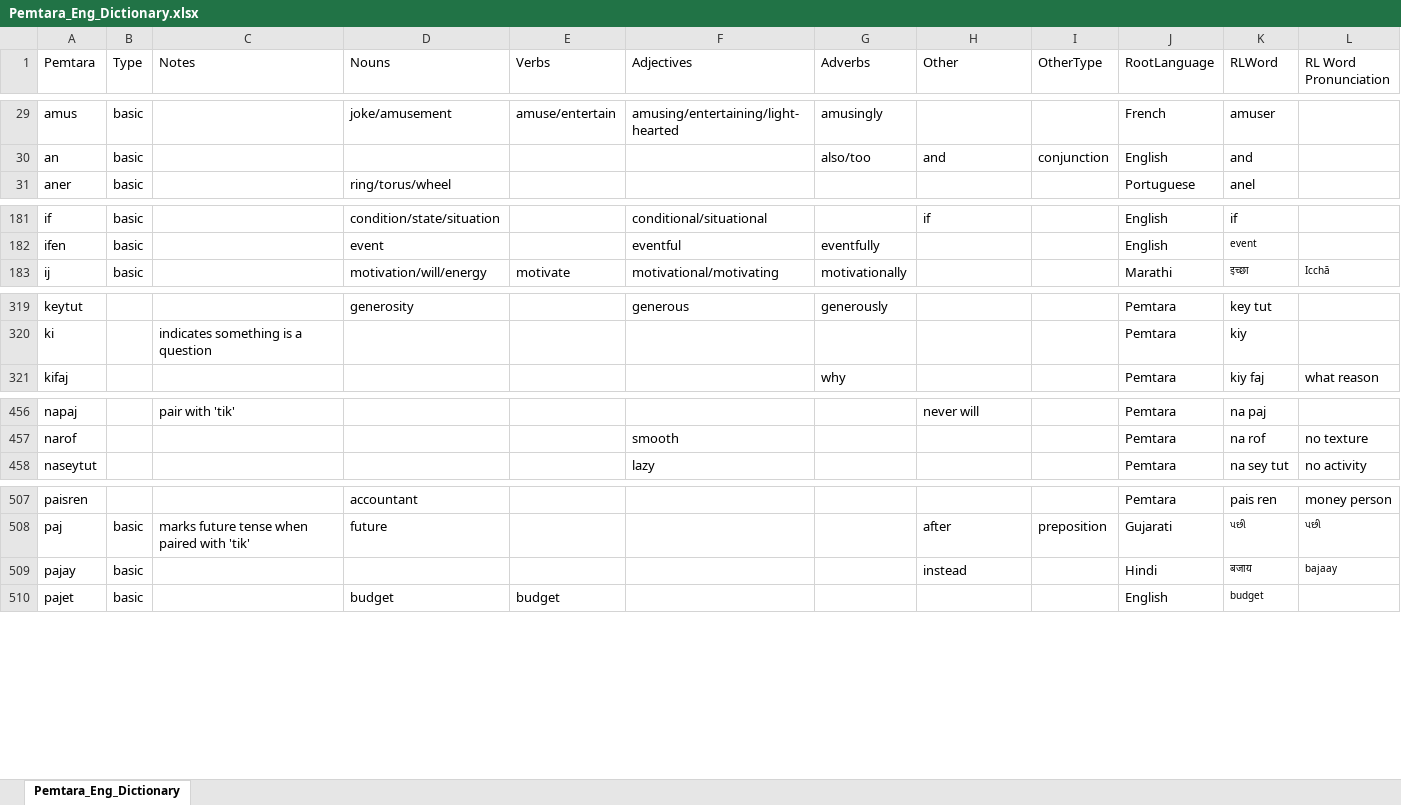
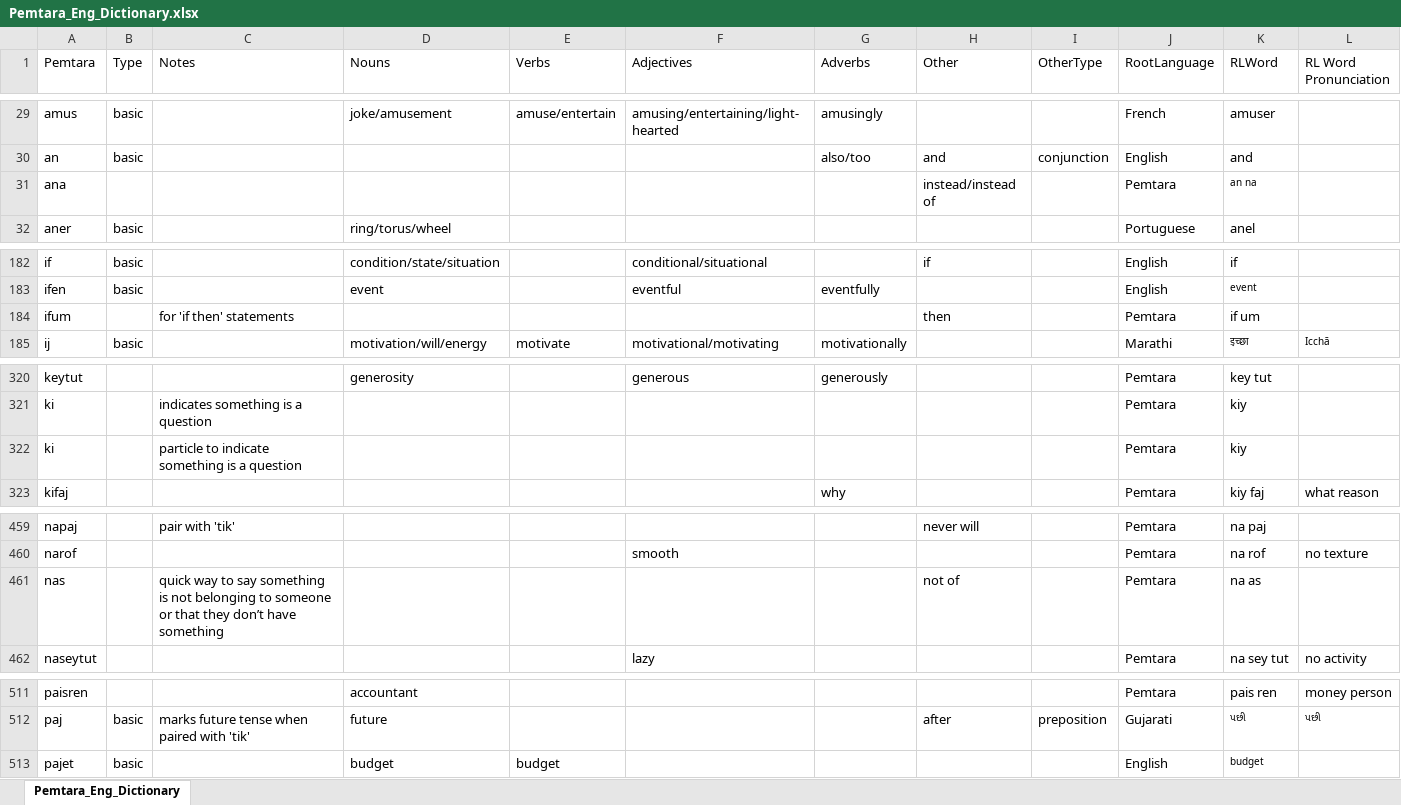
Before and after one commit to brushscape/Orostara-Dictionary, an Excel workbook: files/Pemtara_Eng_Dictionary.xlsx, sheet Pemtara_Eng_Dictionary, drawn as a sheet; only a part is shown, gaps mark what is left out; values as stored, in another font and other column widths than the file's, no borders; table styles not drawn; removed rows and columns are numbered as before the commit, all else as after; the diff covers the shown part only; the diff names each change by its address in the sheet, - before the commit and + after, or states it on an @@ line.

```diff
--- a/files/Pemtara_Eng_Dictionary.xlsx (sheet Pemtara_Eng_Dictionary)
+++ b/files/Pemtara_Eng_Dictionary.xlsx (sheet Pemtara_Eng_Dictionary)
+row 31: ana |  |  |  |  |  |  | instead/instead of |  | Pemtara | an na
+row 184: ifum |  | for 'if then' statements |  |  |  |  | then |  | Pemtara | if um
+row 322: ki |  | particle to indicate something is a question |  |  |  |  |  |  | Pemtara | kiy
+row 461: nas |  | quick way to say something is not belonging to someone or that they don’t have something |  |  |  |  | not of |  | Pemtara | na as
-row 509: pajay | basic |  |  |  |  |  | instead |  | Hindi | बजाय | bajaay
```
Also changed, not shown: 7 added rows, 2 removed rows and 13 edited cells elsewhere in this sheet, 4 other files.
